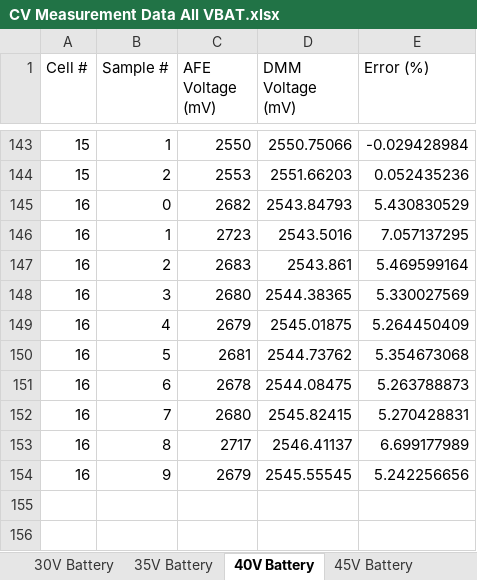
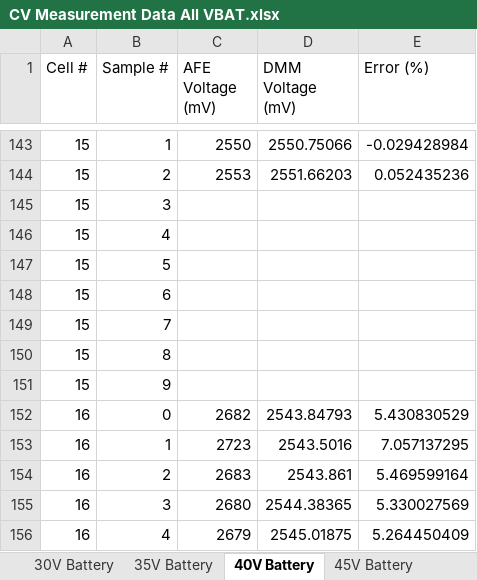
Before and after one commit to far-mat42/custom-escooter, an Excel workbook: BMS PCB/Testing/LTO BMS Testing/Testing Data/CV Measurement Accuracy Tests/CV Measurement Data All VBAT.xlsx, sheet 40V Battery, drawn as a sheet; only a part is shown, gaps mark what is left out; the shorter side is filled out with more unchanged rows; values as stored, in another font and other column widths than the file's, no borders; the diff names each change by its address in the sheet, - before the commit and + after, or states it on an @@ line.

```diff
--- a/BMS PCB/Testing/LTO BMS Testing/Testing Data/CV Measurement Accuracy Tests/CV Measurement Data All VBAT.xlsx (sheet 40V Battery)
+++ b/BMS PCB/Testing/LTO BMS Testing/Testing Data/CV Measurement Accuracy Tests/CV Measurement Data All VBAT.xlsx (sheet 40V Battery)
+row 145: 15 | 3
+row 146: 15 | 4
+row 147: 15 | 5
+row 148: 15 | 6
+row 149: 15 | 7
+row 150: 15 | 8
+row 151: 15 | 9
```
Also changed, not shown: sheet 35V Battery, sheet 45V Battery, sheet 30V Battery, other sheet tabs, formulas that keep their value, charts or pictures, 1 other file.
